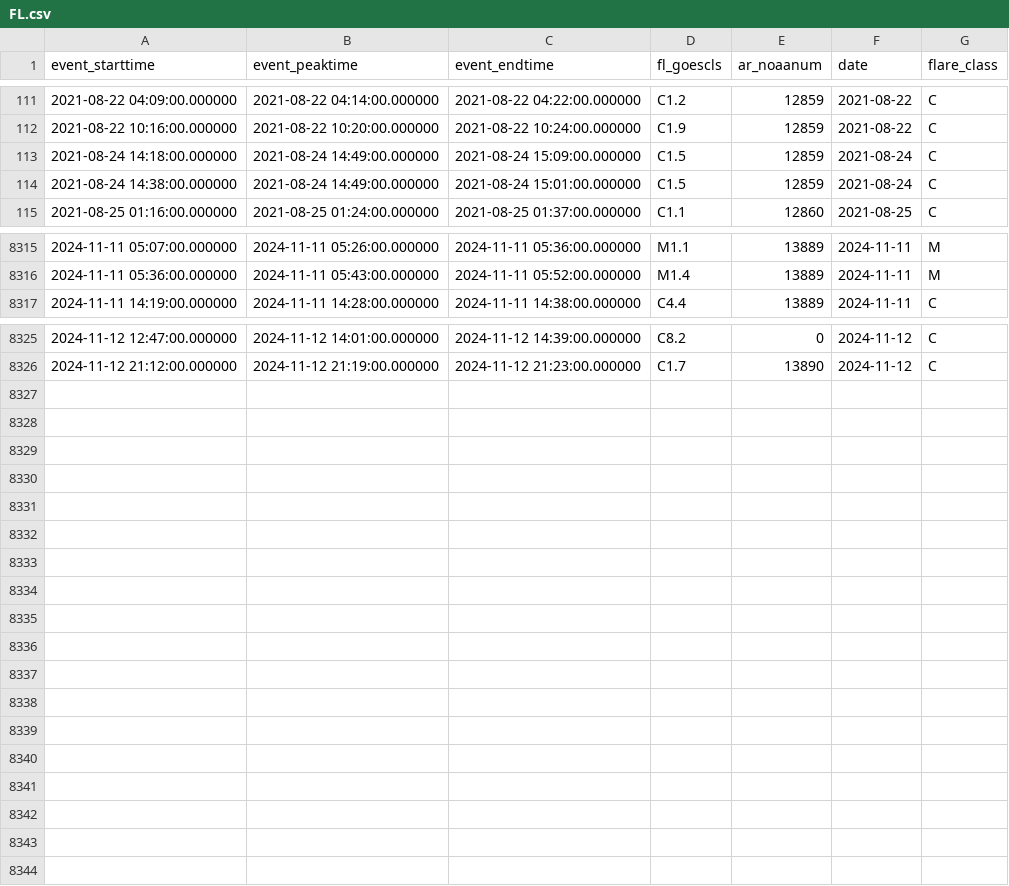
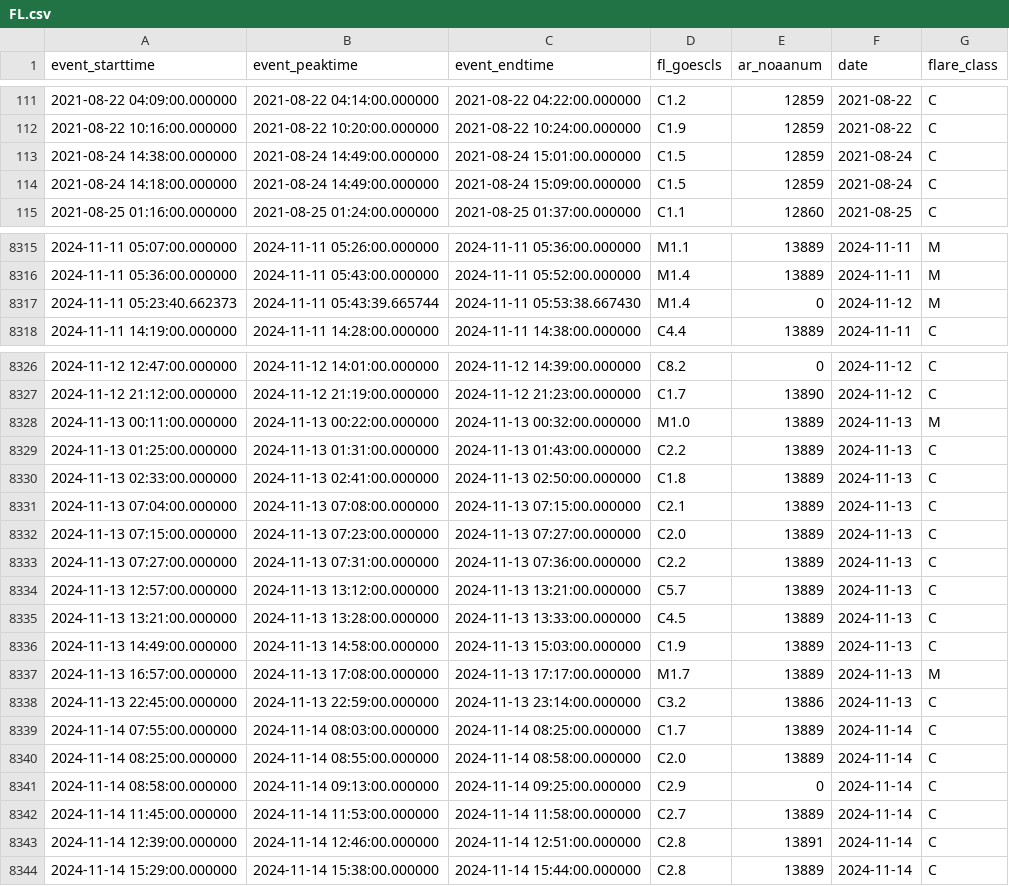
Before and after one commit to shibaji7/SD_RT_SWF_Monitoring, a CSV file: assets/data/FL.csv, drawn as a sheet; only a part is shown, gaps mark what is left out; the diff covers the shown part only.

```diff
--- a/assets/data/FL.csv
+++ b/assets/data/FL.csv
@@ -112,4 +112,4 @@ event_starttime,event_peaktime,event_endtime,fl_goescls,ar_noaanum,date,flare_cl
 2021-08-22 10:16:00.000000,2021-08-22 10:20:00.000000,2021-08-22 10:24:00.000000,C1.9,12859,2021-08-22,C
-2021-08-24 14:18:00.000000,2021-08-24 14:49:00.000000,2021-08-24 15:09:00.000000,C1.5,12859,2021-08-24,C
 2021-08-24 14:38:00.000000,2021-08-24 14:49:00.000000,2021-08-24 15:01:00.000000,C1.5,12859,2021-08-24,C
+2021-08-24 14:18:00.000000,2021-08-24 14:49:00.000000,2021-08-24 15:09:00.000000,C1.5,12859,2021-08-24,C
 2021-08-25 01:16:00.000000,2021-08-25 01:24:00.000000,2021-08-25 01:37:00.000000,C1.1,12860,2021-08-25,C
@@ -8316,2 +8316,3 @@ event_starttime,event_peaktime,event_endtime,fl_goescls,ar_noaanum,date,flare_cl
 2024-11-11 05:36:00.000000,2024-11-11 05:43:00.000000,2024-11-11 05:52:00.000000,M1.4,13889,2024-11-11,M
+2024-11-11 05:23:40.662373,2024-11-11 05:43:39.665744,2024-11-11 05:53:38.667430,M1.4,0,2024-11-12,M
 2024-11-11 14:19:00.000000,2024-11-11 14:28:00.000000,2024-11-11 14:38:00.000000,C4.4,13889,2024-11-11,C
@@ -8326 +8327,18 @@ event_starttime,event_peaktime,event_endtime,fl_goescls,ar_noaanum,date,flare_cl
 2024-11-12 21:12:00.000000,2024-11-12 21:19:00.000000,2024-11-12 21:23:00.000000,C1.7,13890,2024-11-12,C
+2024-11-13 00:11:00.000000,2024-11-13 00:22:00.000000,2024-11-13 00:32:00.000000,M1.0,13889,2024-11-13,M
+2024-11-13 01:25:00.000000,2024-11-13 01:31:00.000000,2024-11-13 01:43:00.000000,C2.2,13889,2024-11-13,C
+2024-11-13 02:33:00.000000,2024-11-13 02:41:00.000000,2024-11-13 02:50:00.000000,C1.8,13889,2024-11-13,C
+2024-11-13 07:04:00.000000,2024-11-13 07:08:00.000000,2024-11-13 07:15:00.000000,C2.1,13889,2024-11-13,C
+2024-11-13 07:15:00.000000,2024-11-13 07:23:00.000000,2024-11-13 07:27:00.000000,C2.0,13889,2024-11-13,C
+2024-11-13 07:27:00.000000,2024-11-13 07:31:00.000000,2024-11-13 07:36:00.000000,C2.2,13889,2024-11-13,C
+2024-11-13 12:57:00.000000,2024-11-13 13:12:00.000000,2024-11-13 13:21:00.000000,C5.7,13889,2024-11-13,C
+2024-11-13 13:21:00.000000,2024-11-13 13:28:00.000000,2024-11-13 13:33:00.000000,C4.5,13889,2024-11-13,C
+2024-11-13 14:49:00.000000,2024-11-13 14:58:00.000000,2024-11-13 15:03:00.000000,C1.9,13889,2024-11-13,C
+2024-11-13 16:57:00.000000,2024-11-13 17:08:00.000000,2024-11-13 17:17:00.000000,M1.7,13889,2024-11-13,M
+2024-11-13 22:45:00.000000,2024-11-13 22:59:00.000000,2024-11-13 23:14:00.000000,C3.2,13886,2024-11-13,C
+2024-11-14 07:55:00.000000,2024-11-14 08:03:00.000000,2024-11-14 08:25:00.000000,C1.7,13889,2024-11-14,C
+2024-11-14 08:25:00.000000,2024-11-14 08:55:00.000000,2024-11-14 08:58:00.000000,C2.0,13889,2024-11-14,C
+2024-11-14 08:58:00.000000,2024-11-14 09:13:00.000000,2024-11-14 09:25:00.000000,C2.9,0,2024-11-14,C
+2024-11-14 11:45:00.000000,2024-11-14 11:53:00.000000,2024-11-14 11:58:00.000000,C2.7,13889,2024-11-14,C
+2024-11-14 12:39:00.000000,2024-11-14 12:46:00.000000,2024-11-14 12:51:00.000000,C2.8,13891,2024-11-14,C
+2024-11-14 15:29:00.000000,2024-11-14 15:38:00.000000,2024-11-14 15:44:00.000000,C2.8,13889,2024-11-14,C
```
Also changed, not shown: 8 moved rows elsewhere in this file, assets/data/Colors.csv, 11 other files.
